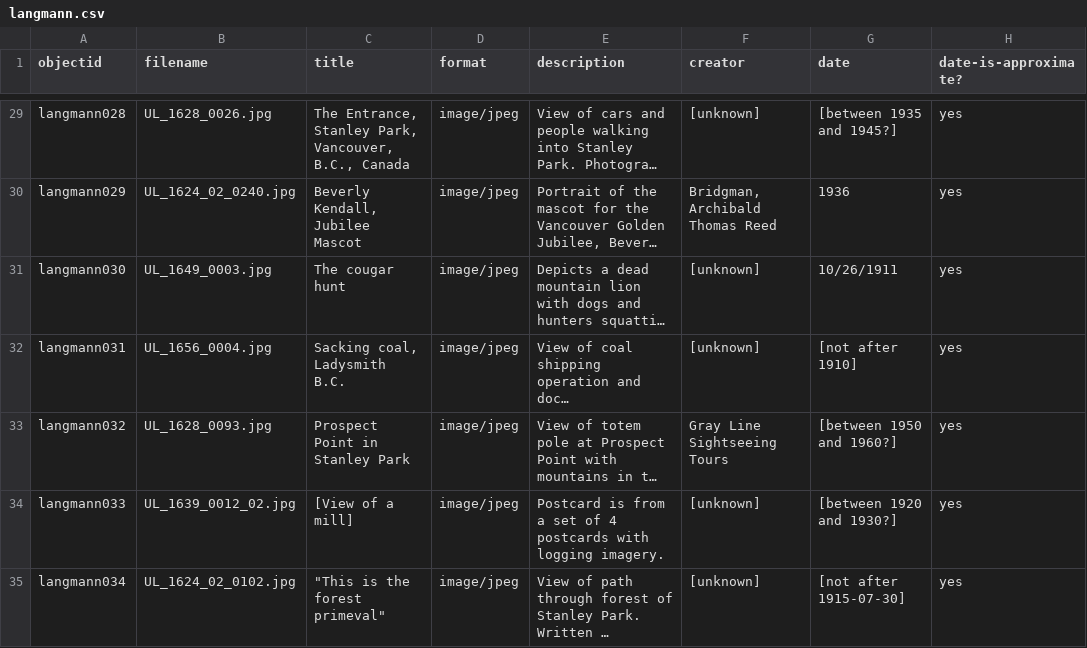
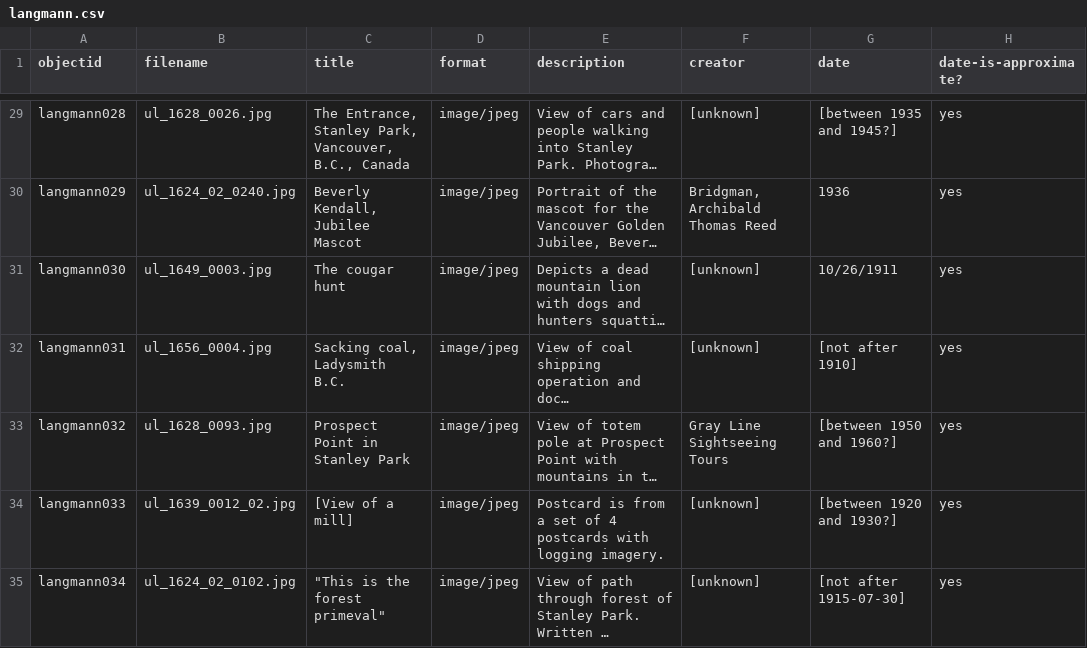
Before and after one commit to ashlynnprasad/langmann-2021, a CSV file: _data/langmann.csv, drawn as a sheet; only a part is shown, gaps mark what is left out; long unchanged cells end in …; the diff covers the shown part only; the diff names each change by its address in the sheet, - before the commit and + after, or states it on an @@ line.

Commit message:
update filenames

```diff
--- a/_data/langmann.csv
+++ b/_data/langmann.csv
-B29 (filename): UL_1628_0026.jpg
+B29 (filename): ul_1628_0026.jpg
-B30 (filename): UL_1624_02_0240.jpg
+B30 (filename): ul_1624_02_0240.jpg
-B31 (filename): UL_1649_0003.jpg
+B31 (filename): ul_1649_0003.jpg
-B32 (filename): UL_1656_0004.jpg
+B32 (filename): ul_1656_0004.jpg
-B33 (filename): UL_1628_0093.jpg
+B33 (filename): ul_1628_0093.jpg
-B34 (filename): UL_1639_0012_02.jpg
+B34 (filename): ul_1639_0012_02.jpg
-B35 (filename): UL_1624_02_0102.jpg
+B35 (filename): ul_1624_02_0102.jpg
```
Also changed, not shown: 27 edited cells elsewhere in this file.
